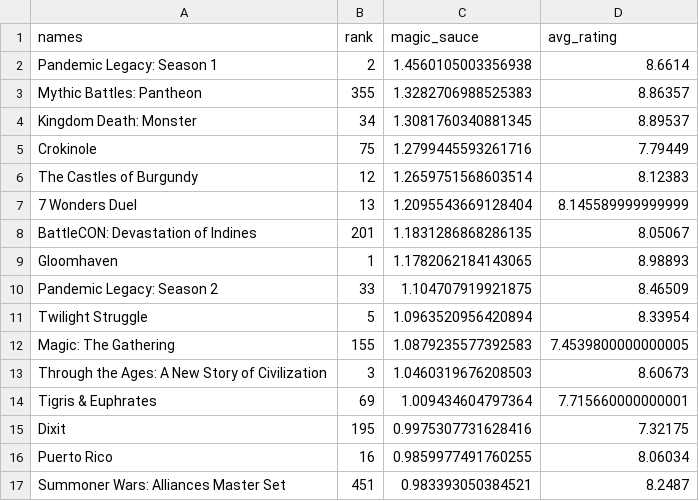
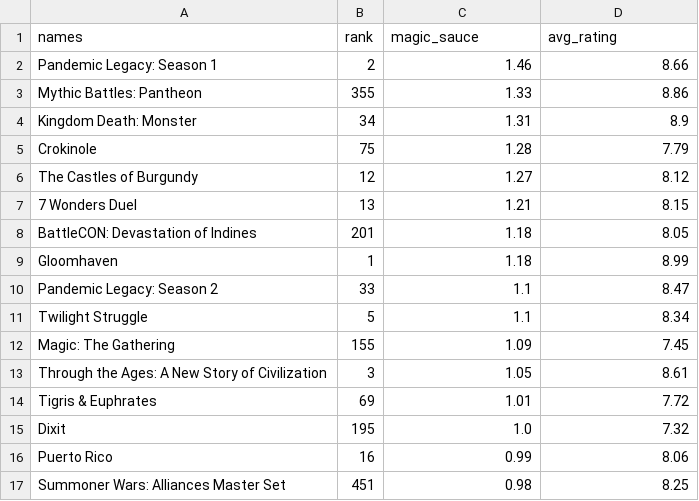
Before and after one commit to nicholasjma/bggdata, a CSV file: magic.csv, drawn as a sheet; only a part is shown; the diff covers the shown part only.

```diff
--- a/magic.csv
+++ b/magic.csv
@@ -1,17 +1,17 @@
 names,rank,magic_sauce,avg_rating
-Pandemic Legacy: Season 1,2,1.4560105003356938,8.6614
-Mythic Battles: Pantheon,355,1.3282706988525383,8.86357
-Kingdom Death: Monster,34,1.3081760340881345,8.89537
-Crokinole,75,1.2799445593261716,7.79449
-The Castles of Burgundy,12,1.2659751568603514,8.12383
-7 Wonders Duel,13,1.2095543669128404,8.145589999999999
-BattleCON: Devastation of Indines,201,1.1831286868286135,8.05067
-Gloomhaven,1,1.1782062184143065,8.98893
-Pandemic Legacy: Season 2,33,1.104707919921875,8.46509
-Twilight Struggle,5,1.0963520956420894,8.33954
-Magic: The Gathering,155,1.0879235577392583,7.4539800000000005
-Through the Ages: A New Story of Civilization,3,1.0460319676208503,8.60673
-Tigris & Euphrates,69,1.009434604797364,7.715660000000001
-Dixit,195,0.9975307731628416,7.32175
-Puerto Rico,16,0.9859977491760255,8.06034
-Summoner Wars: Alliances Master Set,451,0.983393050384521,8.2487
+Pandemic Legacy: Season 1,2,1.46,8.66
+Mythic Battles: Pantheon,355,1.33,8.86
+Kingdom Death: Monster,34,1.31,8.9
+Crokinole,75,1.28,7.79
+The Castles of Burgundy,12,1.27,8.12
+7 Wonders Duel,13,1.21,8.15
+BattleCON: Devastation of Indines,201,1.18,8.05
+Gloomhaven,1,1.18,8.99
+Pandemic Legacy: Season 2,33,1.1,8.47
+Twilight Struggle,5,1.1,8.34
+Magic: The Gathering,155,1.09,7.45
+Through the Ages: A New Story of Civilization,3,1.05,8.61
+Tigris & Euphrates,69,1.01,7.72
+Dixit,195,1.0,7.32
+Puerto Rico,16,0.99,8.06
+Summoner Wars: Alliances Master Set,451,0.98,8.25
```
Also changed, not shown: 168 edited cells elsewhere in this file, 2 other files.
